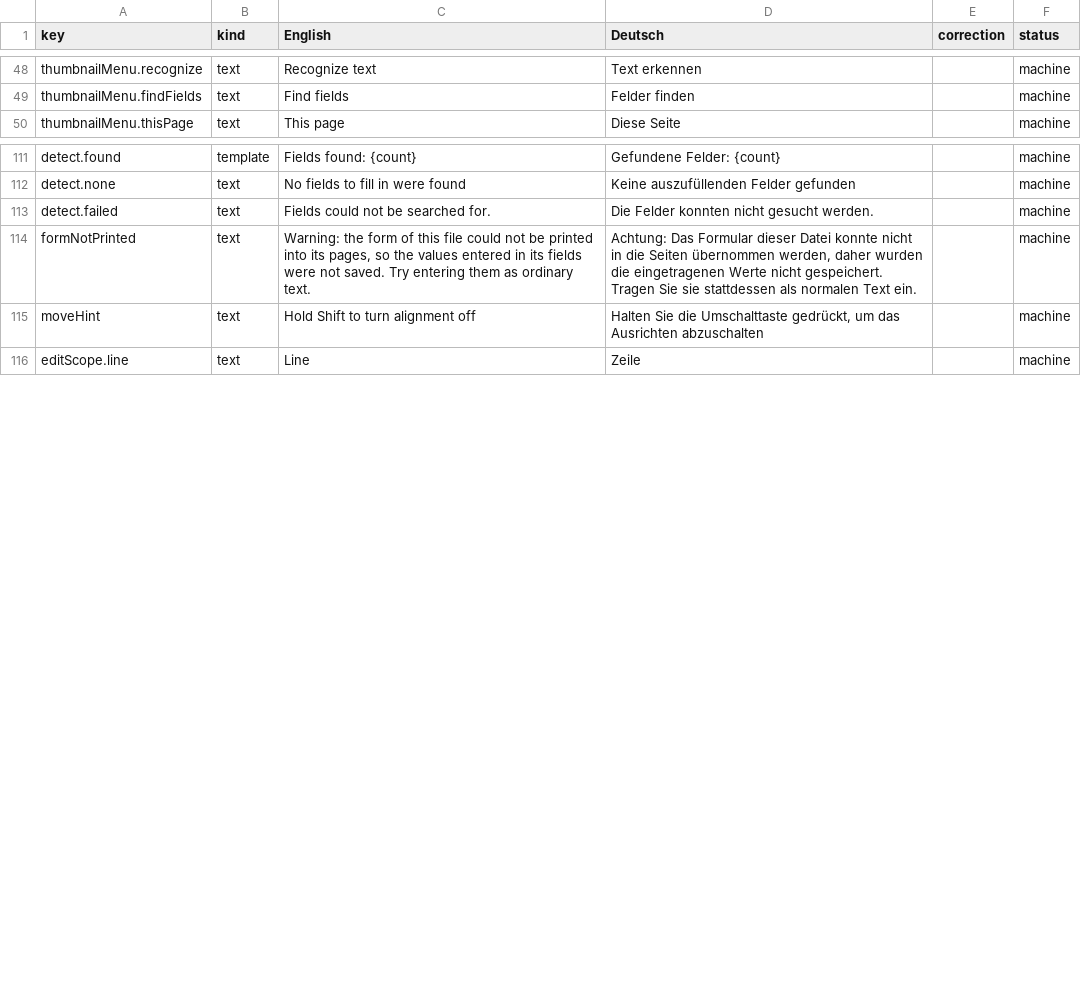
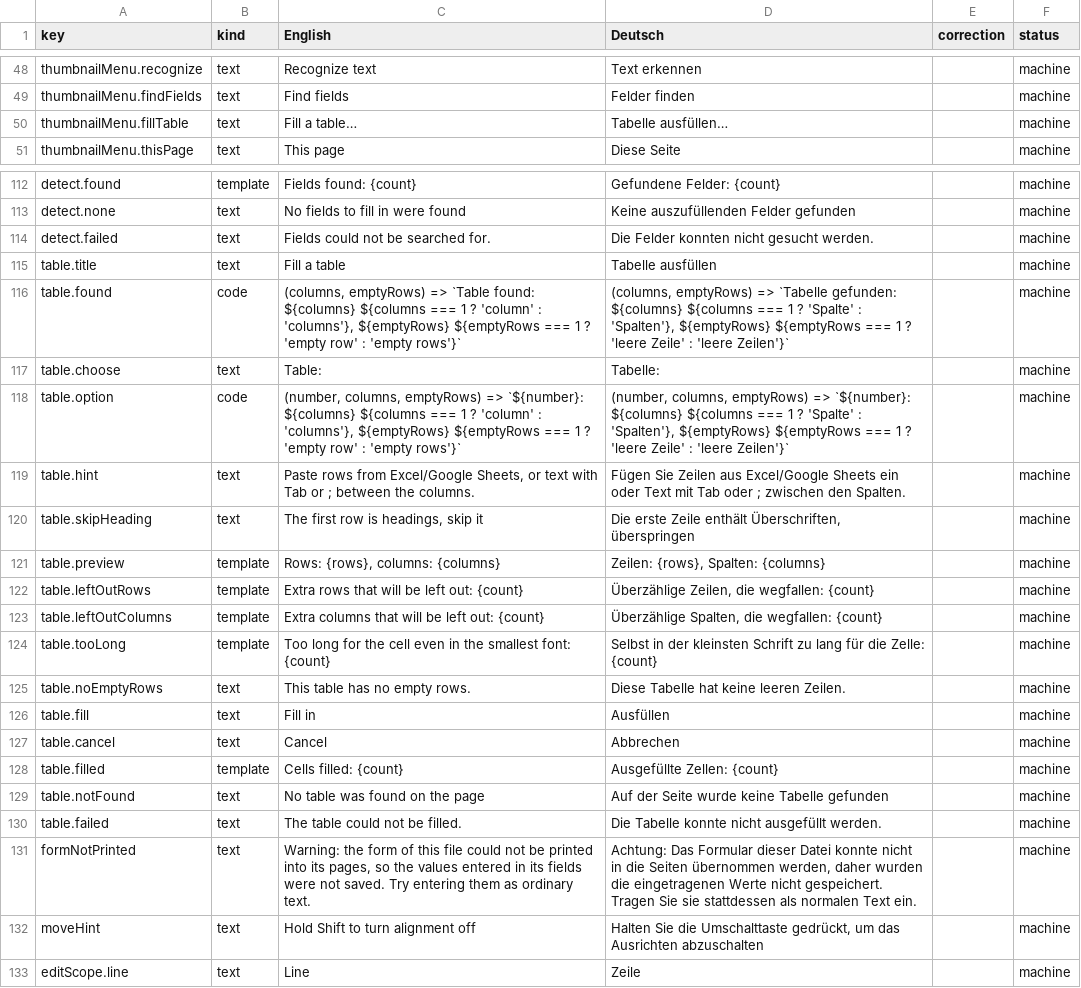
Before and after one commit to PuchBuch/LocalPDF, a CSV file: docs/i18n-review/de.csv, drawn as a sheet; only a part is shown, gaps mark what is left out.

```diff
--- a/docs/i18n-review/de.csv
+++ b/docs/i18n-review/de.csv
@@ -49,2 +49,3 @@ thumbnailMenu.recognize;text;Recognize text;Text erkennen;;machine
 thumbnailMenu.findFields;text;Find fields;Felder finden;;machine
+thumbnailMenu.fillTable;text;Fill a table…;Tabelle ausfüllen…;;machine
 thumbnailMenu.thisPage;text;This page;Diese Seite;;machine
@@ -115,2 +116,18 @@ detect.none;text;No fields to fill in were found;Keine auszufüllenden Felder ge
 detect.failed;text;Fields could not be searched for.;Die Felder konnten nicht gesucht werden.;;machine
+table.title;text;Fill a table;Tabelle ausfüllen;;machine
+table.found;code;(columns, emptyRows) => `Table found: ${columns} ${columns === 1 ? 'column' : 'columns'}, ${emptyRows} ${emptyRows === 1 ? 'empty row' : 'empty rows'}`;(columns, emptyRows) => `Tabelle gefunden: ${columns} ${columns === 1 ? 'Spalte' : 'Spalten'}, ${emptyRows} ${emptyRows === 1 ? 'leere Zeile' : 'leere Zeilen'}`;;machine
+table.choose;text;Table:;Tabelle:;;machine
+table.option;code;(number, columns, emptyRows) => `${number}: ${columns} ${columns === 1 ? 'column' : 'columns'}, ${emptyRows} ${emptyRows === 1 ? 'empty row' : 'empty rows'}`;(number, columns, emptyRows) => `${number}: ${columns} ${columns === 1 ? 'Spalte' : 'Spalten'}, ${emptyRows} ${emptyRows === 1 ? 'leere Zeile' : 'leere Zeilen'}`;;machine
+table.hint;text;"Paste rows from Excel/Google Sheets, or text with Tab or ; between the columns.";"Fügen Sie Zeilen aus Excel/Google Sheets ein oder Text mit Tab oder ; zwischen den Spalten.";;machine
+table.skipHeading;text;The first row is headings, skip it;Die erste Zeile enthält Überschriften, überspringen;;machine
+table.preview;template;Rows: {rows}, columns: {columns};Zeilen: {rows}, Spalten: {columns};;machine
+table.leftOutRows;template;Extra rows that will be left out: {count};Überzählige Zeilen, die wegfallen: {count};;machine
+table.leftOutColumns;template;Extra columns that will be left out: {count};Überzählige Spalten, die wegfallen: {count};;machine
+table.tooLong;template;Too long for the cell even in the smallest font: {count};Selbst in der kleinsten Schrift zu lang für die Zelle: {count};;machine
+table.noEmptyRows;text;This table has no empty rows.;Diese Tabelle hat keine leeren Zeilen.;;machine
+table.fill;text;Fill in;Ausfüllen;;machine
+table.cancel;text;Cancel;Abbrechen;;machine
+table.filled;template;Cells filled: {count};Ausgefüllte Zellen: {count};;machine
+table.notFound;text;No table was found on the page;Auf der Seite wurde keine Tabelle gefunden;;machine
+table.failed;text;The table could not be filled.;Die Tabelle konnte nicht ausgefüllt werden.;;machine
 formNotPrinted;text;Warning: the form of this file could not be printed into its pages, so the values entered in its fields were not saved. Try entering them as ordinary text.;Achtung: Das Formular dieser Datei konnte nicht in die Seiten übernommen werden, daher wurden die eingetragenen Werte nicht gespeichert. Tragen Sie sie stattdessen als normalen Text ein.;;machine
```
Also changed, not shown: docs/i18n-review/ru.csv, docs/i18n-review/uk.csv, 26 other files.
